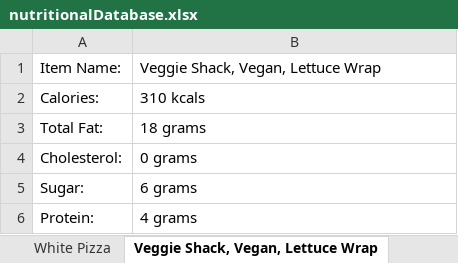
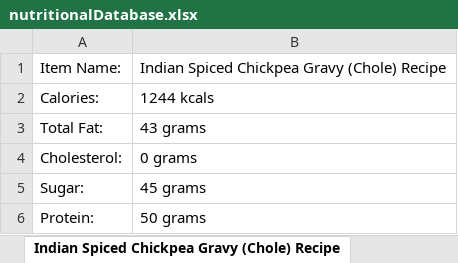
Before and after one commit to AvSabLi/-Nutrition-API, an Excel workbook: nutritionalDatabase.xlsx, sheet Indian Spiced Chickpea Gravy (Chole) Recipe, drawn as a sheet; values as stored, in another font and other column widths than the file's, no borders; the diff names each change by its address in the sheet, - before the commit and + after, or states it on an @@ line.

```diff
--- a/nutritionalDatabase.xlsx (sheet Indian Spiced Chickpea Gravy (Chole) Recipe)
+++ b/nutritionalDatabase.xlsx (sheet Indian Spiced Chickpea Gravy (Chole) Recipe)
-sheet tab: Veggie Shack, Vegan, Lettuce Wrap
+sheet tab: Indian Spiced Chickpea Gravy (Chole) Recipe
-B1: Veggie Shack, Vegan, Lettuce Wrap
+B1: Indian Spiced Chickpea Gravy (Chole) Recipe
-B2: 310 kcals
+B2: 1244 kcals
-B3: 18 grams
+B3: 43 grams
-B5: 6 grams
+B5: 45 grams
-B6: 4 grams
+B6: 50 grams
```
Also changed, not shown: sheet Saag Paneer (Spinach With Fresh Indian Cheese), other sheet tabs, 2 other files.
